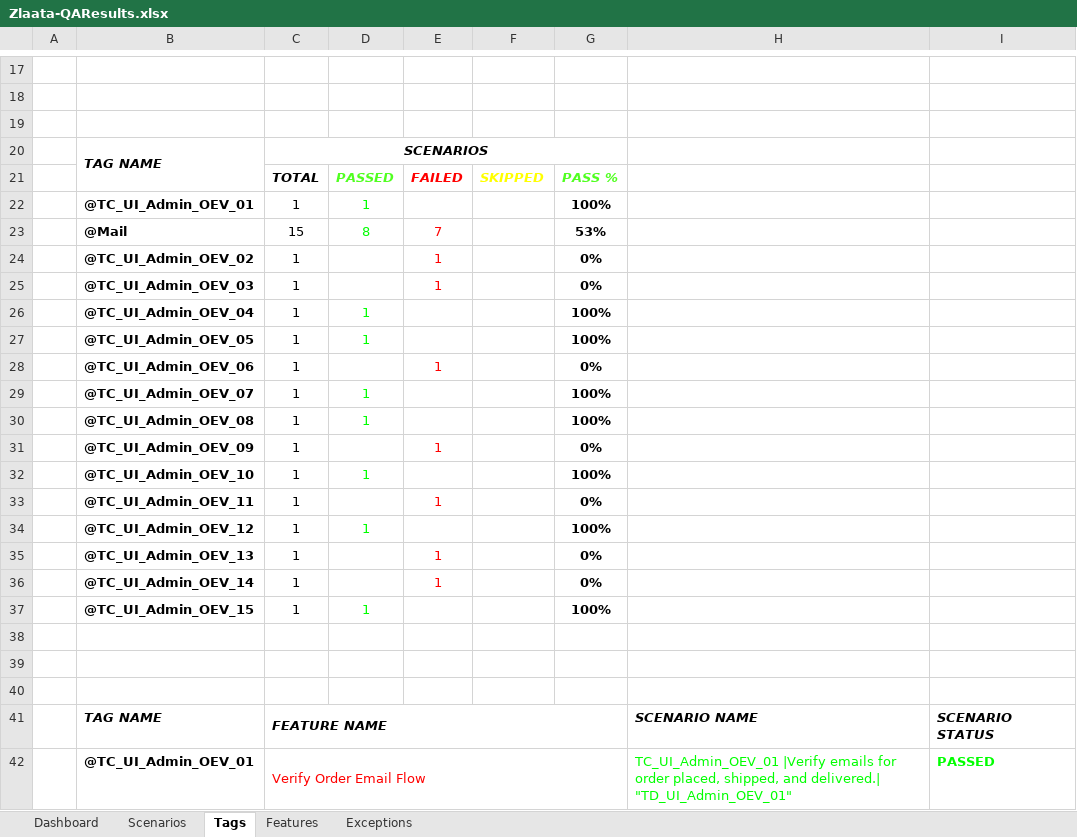
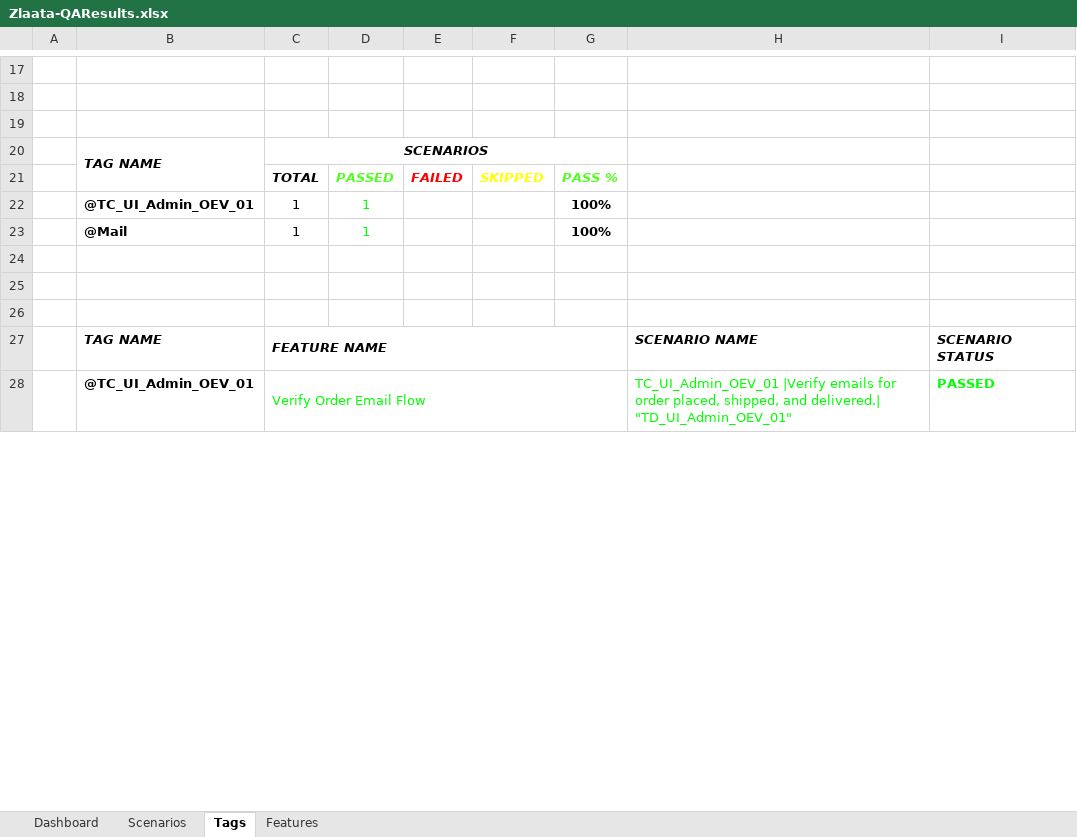
Before and after one commit to ZlaataAutomation/ZlaataQAsever, an Excel workbook: reports/Extent-Report/Zlaata-QAResults.xlsx, sheet Tags, drawn as a sheet; only a part is shown, gaps mark what is left out; values as stored, in another font and other column widths than the file's, no borders; charts and pictures not drawn; removed rows and columns are numbered as before the commit, all else as after; the diff covers the shown part only; the diff names each change by its address in the sheet, - before the commit and + after, or states it on an @@ line.

```diff
--- a/reports/Extent-Report/Zlaata-QAResults.xlsx (sheet Tags)
+++ b/reports/Extent-Report/Zlaata-QAResults.xlsx (sheet Tags)
-sheet tab: Exceptions
-row 23:  | @Mail | 15 | 8 | 7 |  | 53%
-row 24:  | @TC_UI_Admin_OEV_02 | 1 |  | 1 |  | 0%
-row 25:  | @TC_UI_Admin_OEV_03 | 1 |  | 1 |  | 0%
-B23: @TC_UI_Admin_OEV_04
+B23: @Mail
-row 27:  | @TC_UI_Admin_OEV_05 | 1 | 1 |  |  | 100%
-row 28:  | @TC_UI_Admin_OEV_06 | 1 |  | 1 |  | 0%
-row 29:  | @TC_UI_Admin_OEV_07 | 1 | 1 |  |  | 100%
-row 30:  | @TC_UI_Admin_OEV_08 | 1 | 1 |  |  | 100%
-row 31:  | @TC_UI_Admin_OEV_09 | 1 |  | 1 |  | 0%
-row 32:  | @TC_UI_Admin_OEV_10 | 1 | 1 |  |  | 100%
-row 33:  | @TC_UI_Admin_OEV_11 | 1 |  | 1 |  | 0%
-row 34:  | @TC_UI_Admin_OEV_12 | 1 | 1 |  |  | 100%
-row 35:  | @TC_UI_Admin_OEV_13 | 1 |  | 1 |  | 0%
-row 36:  | @TC_UI_Admin_OEV_14 | 1 |  | 1 |  | 0%
-row 37:  | @TC_UI_Admin_OEV_15 | 1 | 1 |  |  | 100%
-C28 text colour: #FF0000
+C28 text colour: #00FF00
```
Also changed, not shown: 28 removed rows, cell formats and merged cells elsewhere in this sheet, sheet Scenarios, sheet Dashboard, sheet Features, charts or pictures, 10 other files.
